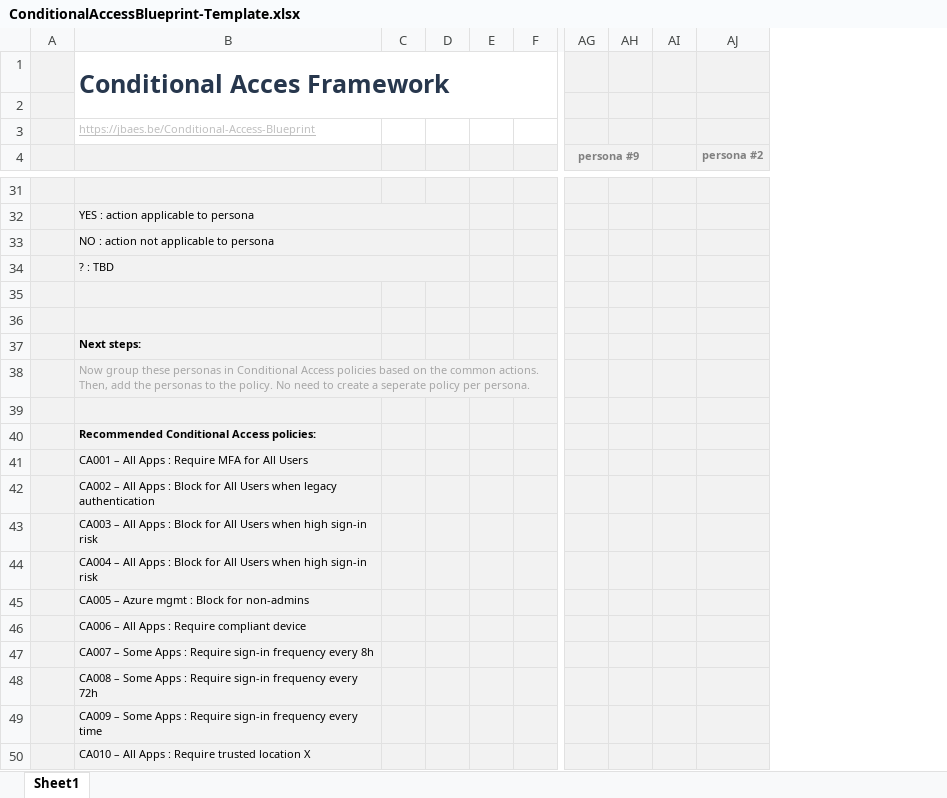
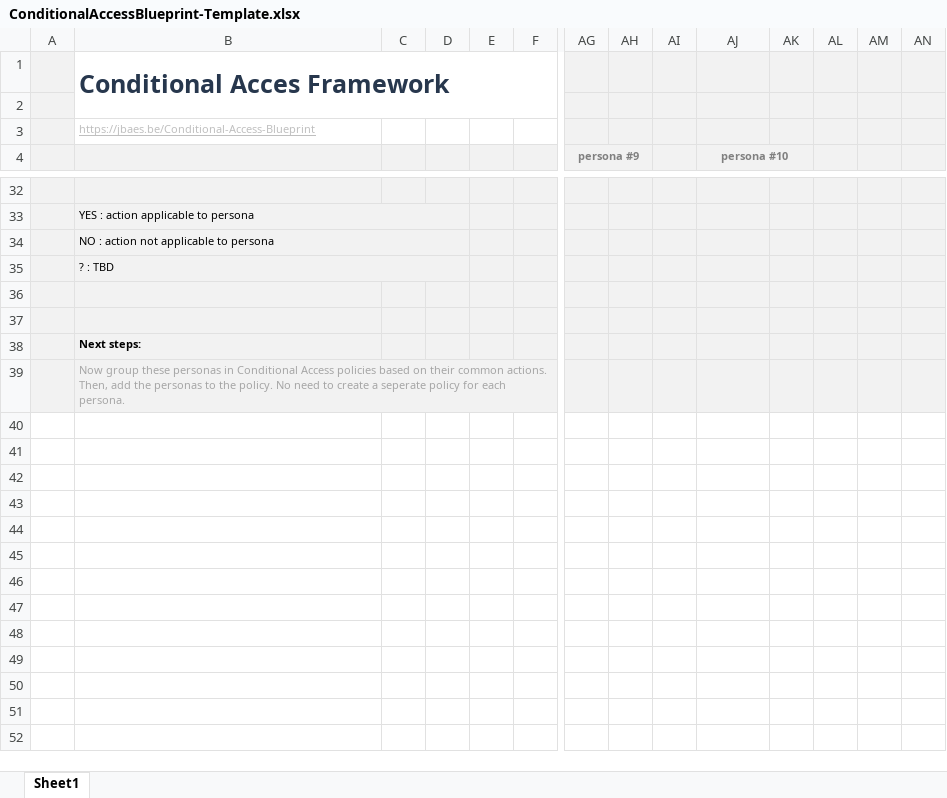
Before and after one commit to jasperbaes/jasperbaes.github.io, an Excel workbook: CAF/ConditionalAccessBlueprint-Template.xlsx, sheet Sheet1, drawn as a sheet; only a part is shown, gaps mark what is left out; values as stored, in another font and other column widths than the file's, no borders; conditional formats not drawn; removed rows and columns are numbered as before the commit, all else as after; rows hold the shown columns only; the diff covers the shown part only; the diff names each change by its address in the sheet, - before the commit and + after, or states it on an @@ line.

```diff
--- a/CAF/ConditionalAccessBlueprint-Template.xlsx (sheet Sheet1)
+++ b/CAF/ConditionalAccessBlueprint-Template.xlsx (sheet Sheet1)
+column AK, empty
+column AL, empty
+column AM, empty
+column AN, empty
-AJ4: persona #2
+AJ4: persona #10
+AJ4:AK4 merged
-B39: …based on the common actions. Then, add the personas to the policy. No need to create a seperate policy per persona.
+B39: …based on their common actions. Then, add the personas to the policy. No need to create a seperate policy for each persona.
-row 39: (empty)
-row 40:  | Recommended Conditional Access policies:
-row 41:  | CA001 – All Apps : Require MFA for All Users
-row 42:  | CA002 – All Apps : Block for All Users when legacy authentication
-row 43:  | CA003 – All Apps : Block for All Users when high sign-in risk
-row 44:  | CA004 – All Apps : Block for All Users when high sign-in risk
-row 45:  | CA005 – Azure mgmt : Block for non-admins
-row 46:  | CA006 – All Apps : Require compliant device
-row 47:  | CA007 – Some Apps : Require sign-in frequency every 8h
-row 48:  | CA008 – Some Apps : Require sign-in frequency every 72h
-row 49:  | CA009 – Some Apps : Require sign-in frequency every time
-row 50:  | CA010 – All Apps : Require trusted location X
```
Also changed, not shown: 2 added rows, 1 removed row, 38 edited cells and cell formats elsewhere in this sheet, 6 other files.
